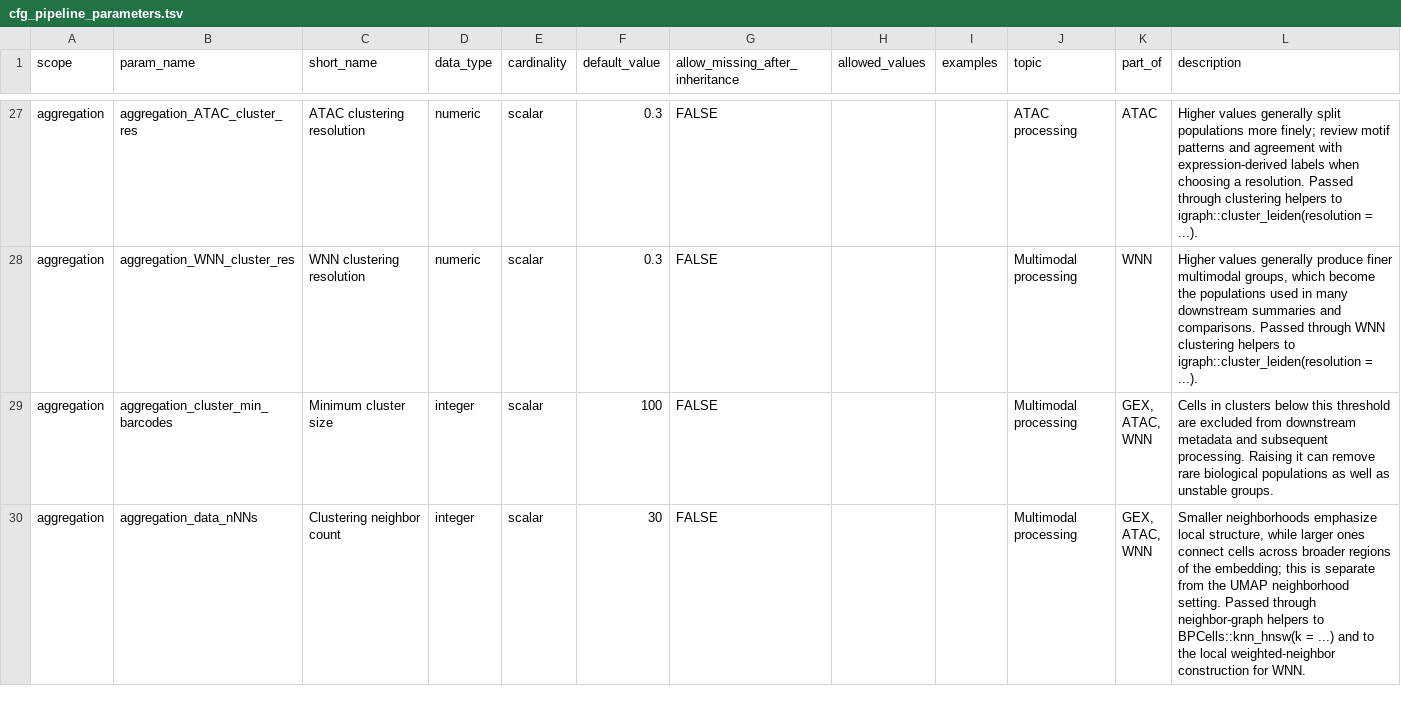
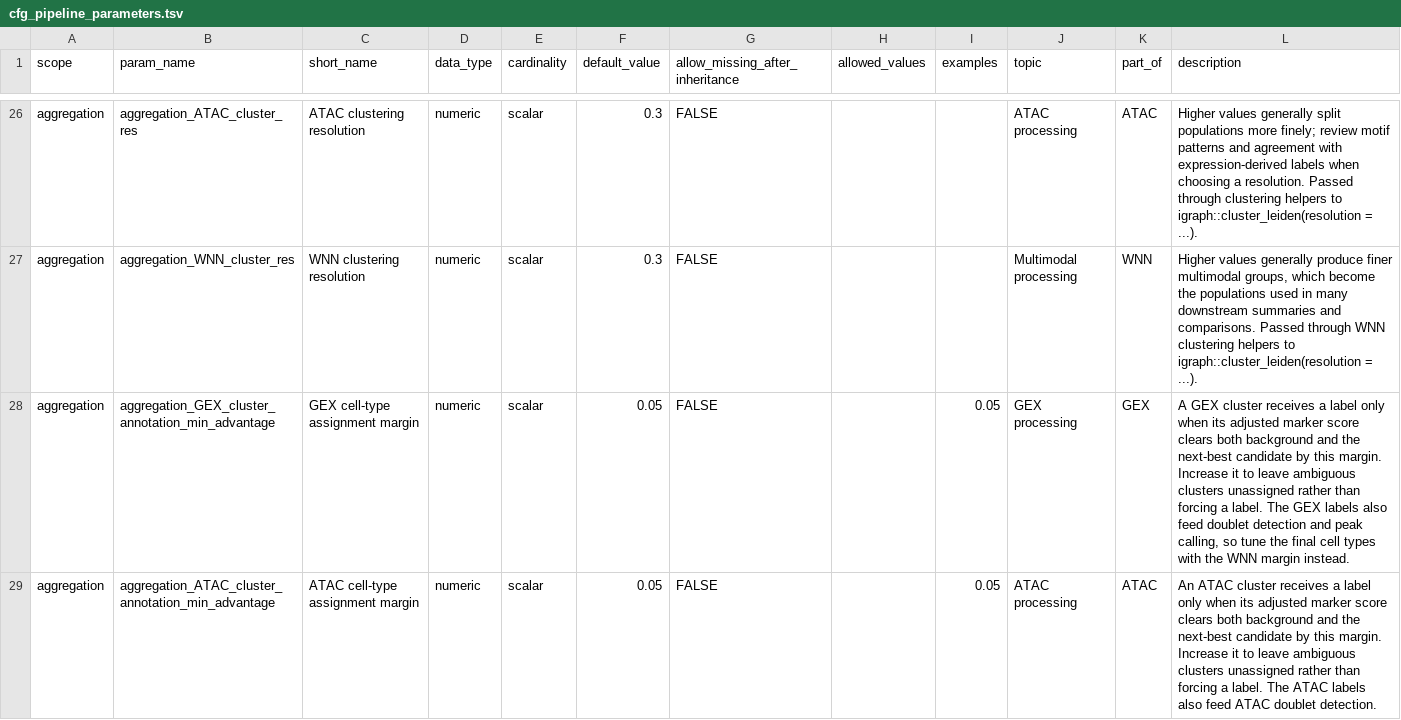
Before and after one commit to koefoeden/multiomeR, a TSV file: manifests/cfg_pipeline_parameters.tsv, drawn as a sheet; only a part is shown, gaps mark what is left out; the shorter side is filled out with more unchanged rows; the diff covers the shown part only; the diff names each change by its address in the sheet, - before the commit and + after, or states it on an @@ line.

Commit message:
Configure the cluster-annotation margin separately for GEX, ATAC and WNN
aggregation_cluster_annotation_min_advantage becomes
aggregation_GEX_cluster_annotation_min_advantage,
aggregation_ATAC_cluster_annotation_min_advantage and
aggregation_WNN_cluster_annotation_min_advantage, each 0.05 by default.
The shared margin tied the final WNN labels to the GEX labels, which feed
doublet detection and peak calling, so tuning the WNN labels rebuilt the
GEX and ATAC processing. A configuration that still sets the old name now
fails validation; configuration/ sets all three to its previous 0.02.

With the three margins equal to the old one, every target command is
unchanged: tar_manifest() rows are identical for configuration/ and
configuration_dev/.

non_target_breaking

Adapted-from-private-commit: e355af3

```diff
--- a/manifests/cfg_pipeline_parameters.tsv
+++ b/manifests/cfg_pipeline_parameters.tsv
+row 28: aggregation | aggregation_GEX_cluster_annotation_min_advantage | GEX cell-type assignment margin | numeric | scalar | 0.05 | FALSE |  | 0.05 | GEX processing | GEX | A GEX cluster receives a label only when its adjusted marker score clears both background and the next-best candidate by this margin. Increase it to leave ambiguous clusters unassigned rather than forcing a label. The GEX labels also feed doublet detection and peak calling, so tune the final cell types with the WNN margin instead.
+row 29: aggregation | aggregation_ATAC_cluster_annotation_min_advantage | ATAC cell-type assignment margin | numeric | scalar | 0.05 | FALSE |  | 0.05 | ATAC processing | ATAC | An ATAC cluster receives a label only when its adjusted marker score clears both background and the next-best candidate by this margin. Increase it to leave ambiguous clusters unassigned rather than forcing a label. The ATAC labels also feed ATAC doublet detection.
```
Also changed, not shown: 1 added row and 1 removed row elsewhere in this file, website/data/public_defaults/cfg_pipeline_parameters.tsv, 11 other files.
